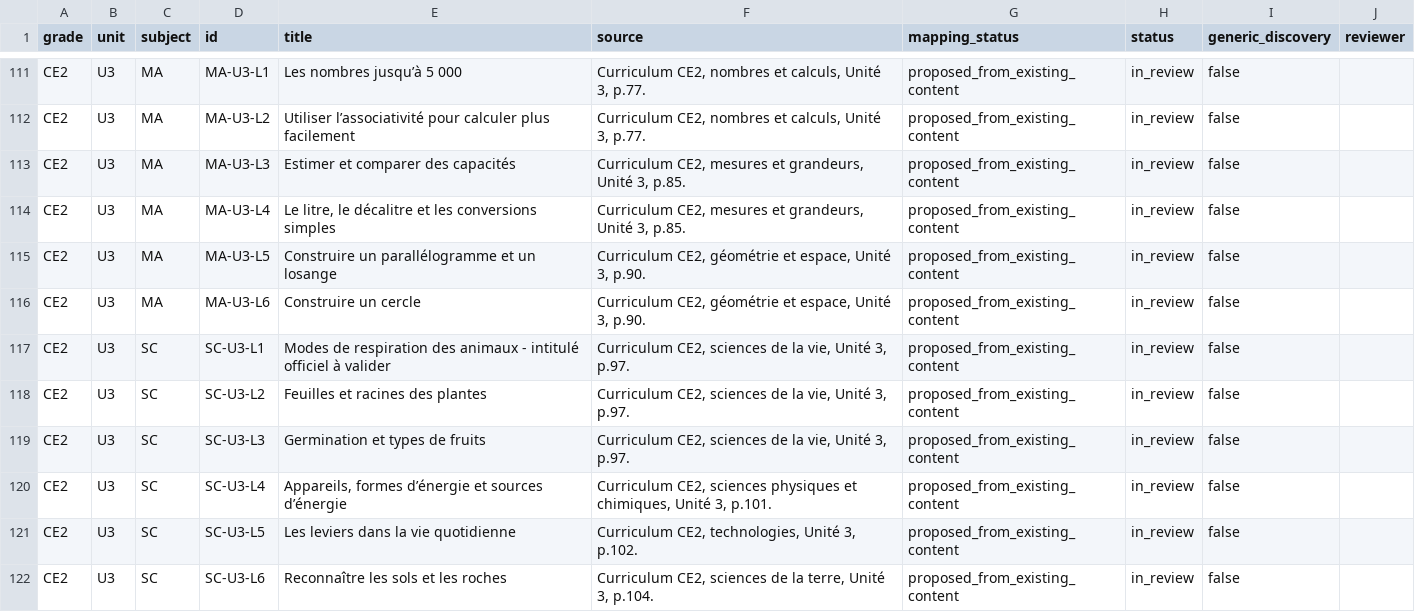
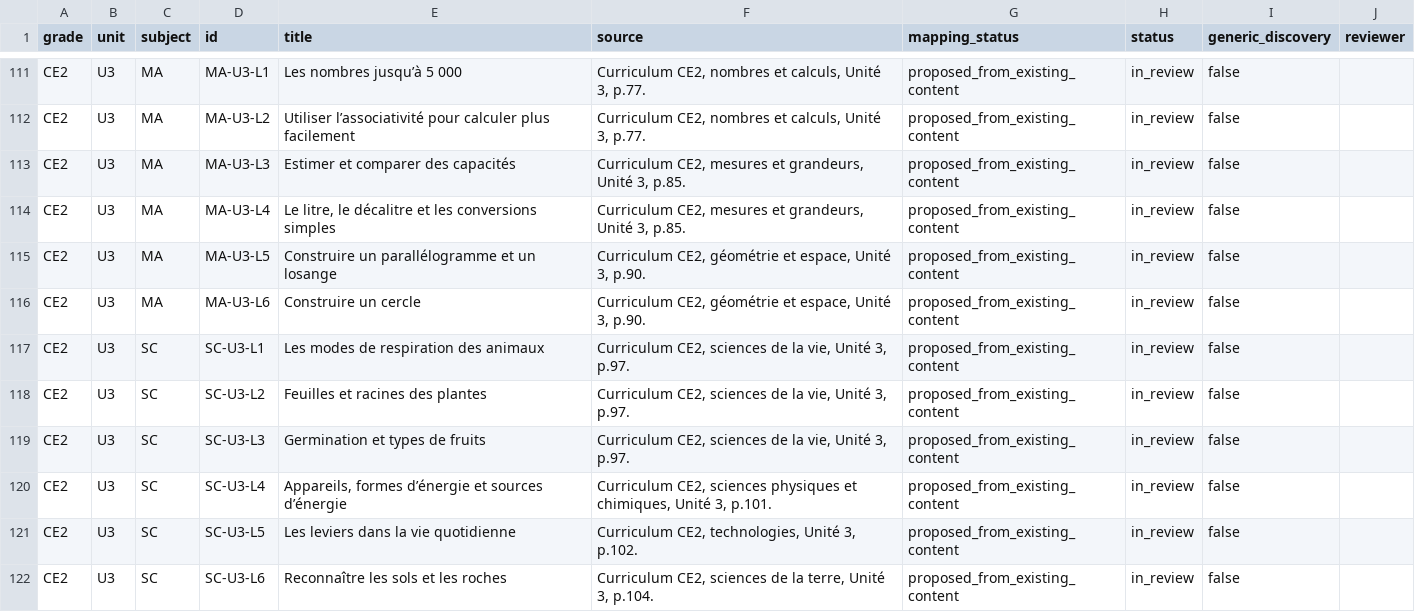
Before and after one commit to lejuannito/klassia, a CSV file: docs/couverture.csv, drawn as a sheet; only a part is shown, gaps mark what is left out.

```diff
--- a/docs/couverture.csv
+++ b/docs/couverture.csv
@@ -116,3 +116,3 @@
 "CE2";"U3";"MA";"MA-U3-L6";"Construire un cercle";"Curriculum CE2, géométrie et espace, Unité 3, p.90.";"proposed_from_existing_content";"in_review";"false";""
-"CE2";"U3";"SC";"SC-U3-L1";"Modes de respiration des animaux - intitulé officiel à valider";"Curriculum CE2, sciences de la vie, Unité 3, p.97.";"proposed_from_existing_content";"in_review";"false";""
+"CE2";"U3";"SC";"SC-U3-L1";"Les modes de respiration des animaux";"Curriculum CE2, sciences de la vie, Unité 3, p.97.";"proposed_from_existing_content";"in_review";"false";""
 "CE2";"U3";"SC";"SC-U3-L2";"Feuilles et racines des plantes";"Curriculum CE2, sciences de la vie, Unité 3, p.97.";"proposed_from_existing_content";"in_review";"false";""
```
Also changed, not shown: 4 other files.
